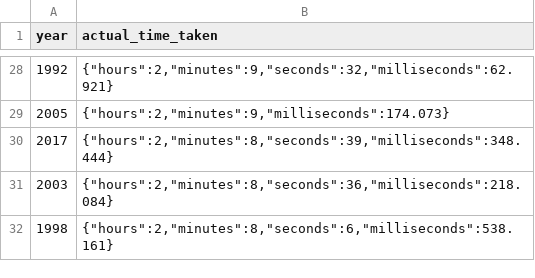
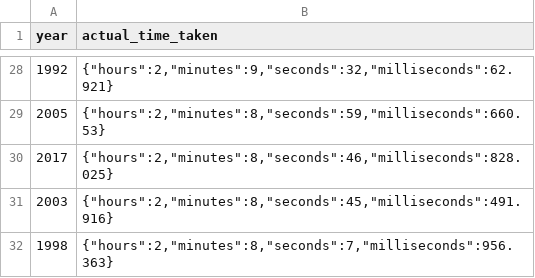
Before and after one commit to hillaabra/multinational-retail-data-centralisation, a CSV file: multinational-retail-data-centralisation/querying-the-data/query-9-results.csv, drawn as a sheet; only a part is shown, gaps mark what is left out; the diff covers the shown part only.

```diff
--- a/multinational-retail-data-centralisation/querying-the-data/query-9-results.csv
+++ b/multinational-retail-data-centralisation/querying-the-data/query-9-results.csv
@@ -28,5 +28,5 @@
 "1992","{""hours"":2,""minutes"":9,""seconds"":32,""milliseconds"":62.921}"
-"2005","{""hours"":2,""minutes"":9,""milliseconds"":174.073}"
-"2017","{""hours"":2,""minutes"":8,""seconds"":39,""milliseconds"":348.444}"
-"2003","{""hours"":2,""minutes"":8,""seconds"":36,""milliseconds"":218.084}"
-"1998","{""hours"":2,""minutes"":8,""seconds"":6,""milliseconds"":538.161}"
+"2005","{""hours"":2,""minutes"":8,""seconds"":59,""milliseconds"":660.53}"
+"2017","{""hours"":2,""minutes"":8,""seconds"":46,""milliseconds"":828.025}"
+"2003","{""hours"":2,""minutes"":8,""seconds"":45,""milliseconds"":491.916}"
+"1998","{""hours"":2,""minutes"":8,""seconds"":7,""milliseconds"":956.363}"
```
Also changed, not shown: 3 added rows, 3 removed rows and 23 edited cells elsewhere in this file, 1 other file.
